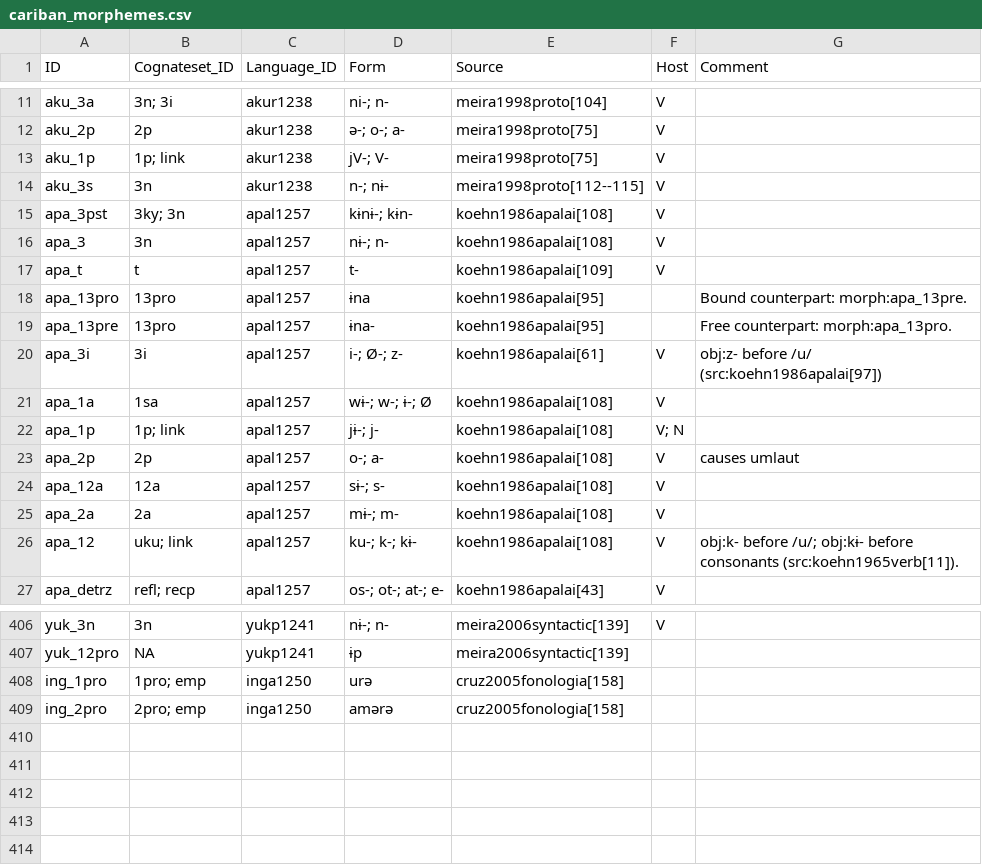
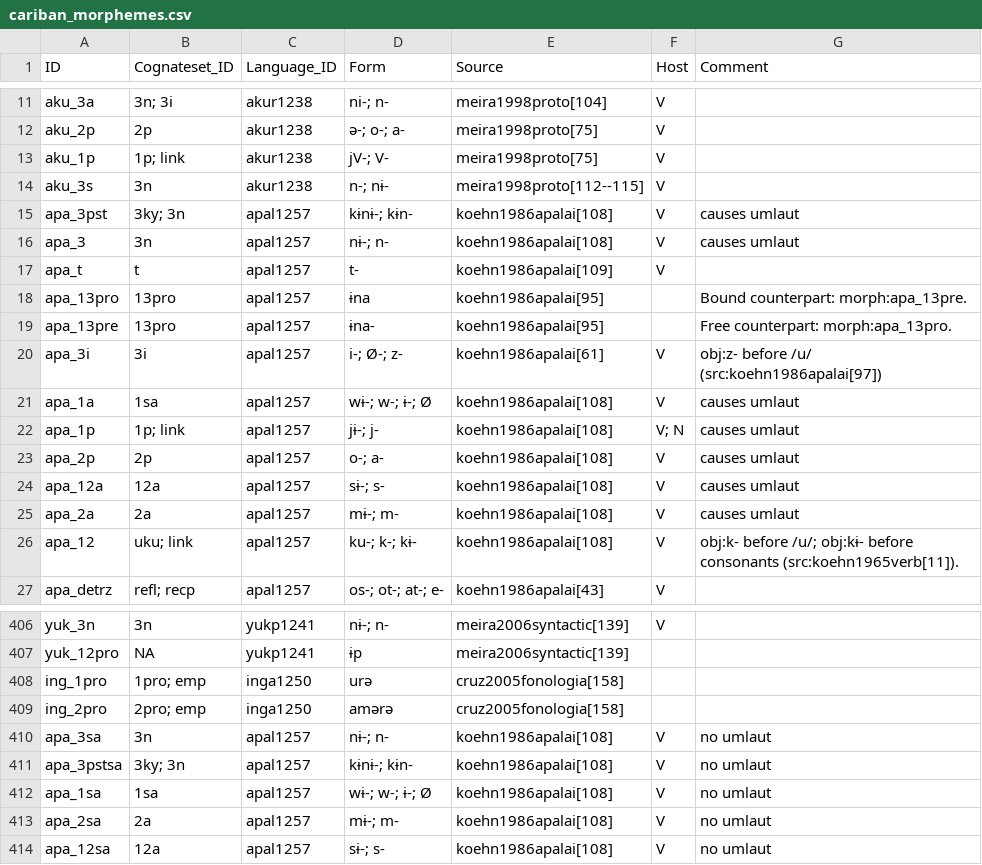
Before and after one commit to cldf-datasets/mattercariban, a CSV file: raw/cariban_morphemes.csv, drawn as a sheet; only a part is shown, gaps mark what is left out; the diff names each change by its address in the sheet, - before the commit and + after, or states it on an @@ line.

Commit message:
Updated apalai

```diff
--- a/raw/cariban_morphemes.csv
+++ b/raw/cariban_morphemes.csv
-G15:G16 (Comment): (empty)
+G15:G16 (Comment): causes umlaut
-G21:G22 (Comment): (empty)
+G21:G22 (Comment): causes umlaut
-G24:G25 (Comment): (empty)
+G24:G25 (Comment): causes umlaut
+row 410: apa_3sa | 3n | apal1257 | nɨ-; n- | koehn1986apalai[108] | V | no umlaut
+row 411: apa_3pstsa | 3ky; 3n | apal1257 | kɨnɨ-; kɨn- | koehn1986apalai[108] | V | no umlaut
+row 412: apa_1sa | 1sa | apal1257 | wɨ-; w-; ɨ-; Ø | koehn1986apalai[108] | V | no umlaut
+row 413: apa_2sa | 2a | apal1257 | mɨ-; m- | koehn1986apalai[108] | V | no umlaut
+row 414: apa_12sa | 12a | apal1257 | sɨ-; s- | koehn1986apalai[108] | V | no umlaut
```
Also changed, not shown: raw/cariban_morpheme_functions.csv.
